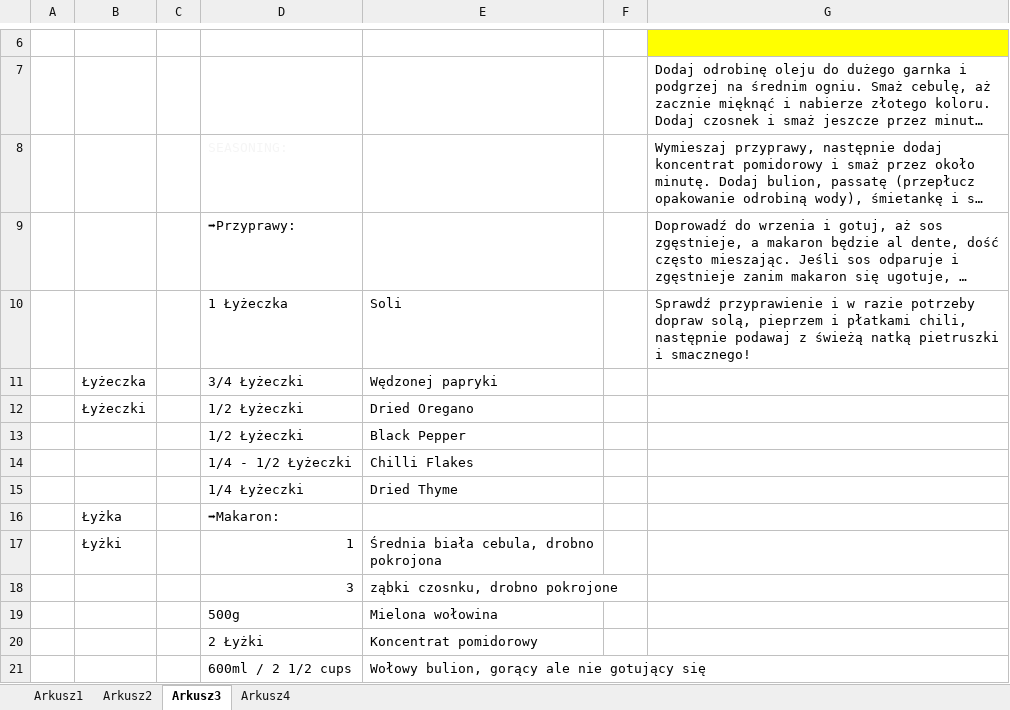
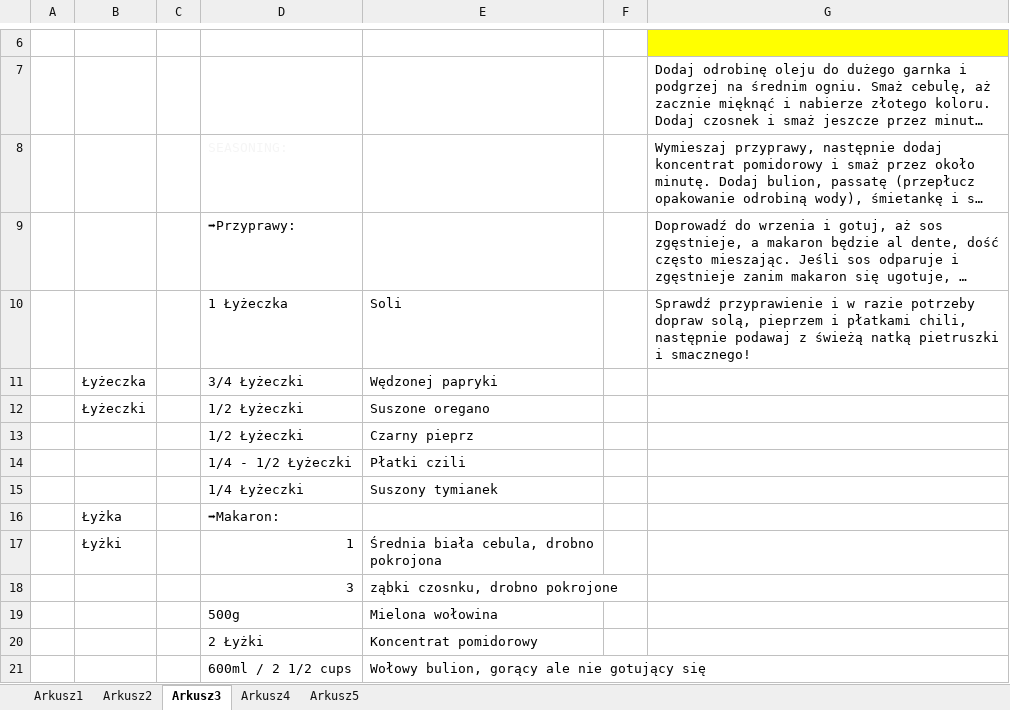
Before and after one commit to Kastecz/My-first-project, an Excel workbook: excel_food/Jedzenie.xlsx, sheet Arkusz3, drawn as a sheet; only a part is shown, gaps mark what is left out; long unchanged cells end in …; values as stored, in another font and other column widths than the file's, no borders; the diff names each change by its address in the sheet, - before the commit and + after, or states it on an @@ line.

```diff
--- a/excel_food/Jedzenie.xlsx (sheet Arkusz3)
+++ b/excel_food/Jedzenie.xlsx (sheet Arkusz3)
+sheet tab: Arkusz5
-E12: Dried Oregano
+E12: Suszone oregano
-E13: Black Pepper
+E13: Czarny pieprz
-E14: Chilli Flakes
+E14: Płatki czili
-E15: Dried Thyme
+E15: Suszony tymianek
```
Also changed, not shown: sheet Arkusz2, 5 other files.
